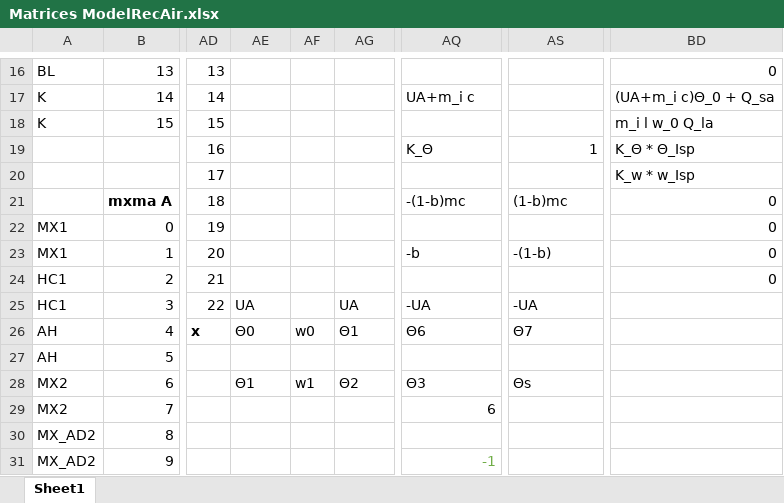
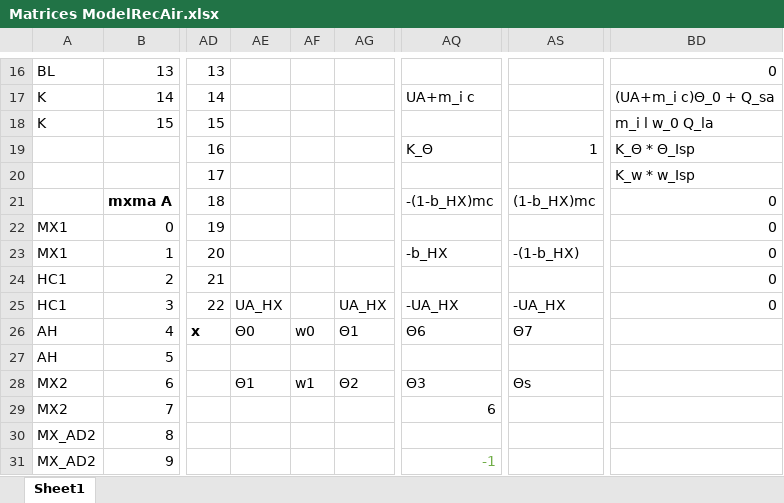
Before and after one commit to regevell/EVA_DSH, an Excel workbook: Matrices ModelRecAir.xlsx, sheet Sheet1, drawn as a sheet; only a part is shown, gaps mark what is left out; values as stored, in another font and other column widths than the file's, no borders; the diff names each change by its address in the sheet, - before the commit and + after, or states it on an @@ line.

Commit message:
Matrices ModelRecAir.xlsx updated

```diff
--- a/Matrices ModelRecAir.xlsx (sheet Sheet1)
+++ b/Matrices ModelRecAir.xlsx (sheet Sheet1)
-AQ21: -(1-b)mc
+AQ21: -(1-b_HX)mc
-AS21: (1-b)mc
+AS21: (1-b_HX)mc
-AQ23: -b
+AQ23: -b_HX
-AS23: -(1-b)
+AS23: -(1-b_HX)
-AE25: UA
+AE25: UA_HX
-AG25: UA
+AG25: UA_HX
-AQ25: -UA
+AQ25: -UA_HX
-AS25: -UA
+AS25: -UA_HX
-BD25: (empty)
+BD25: 0
```
